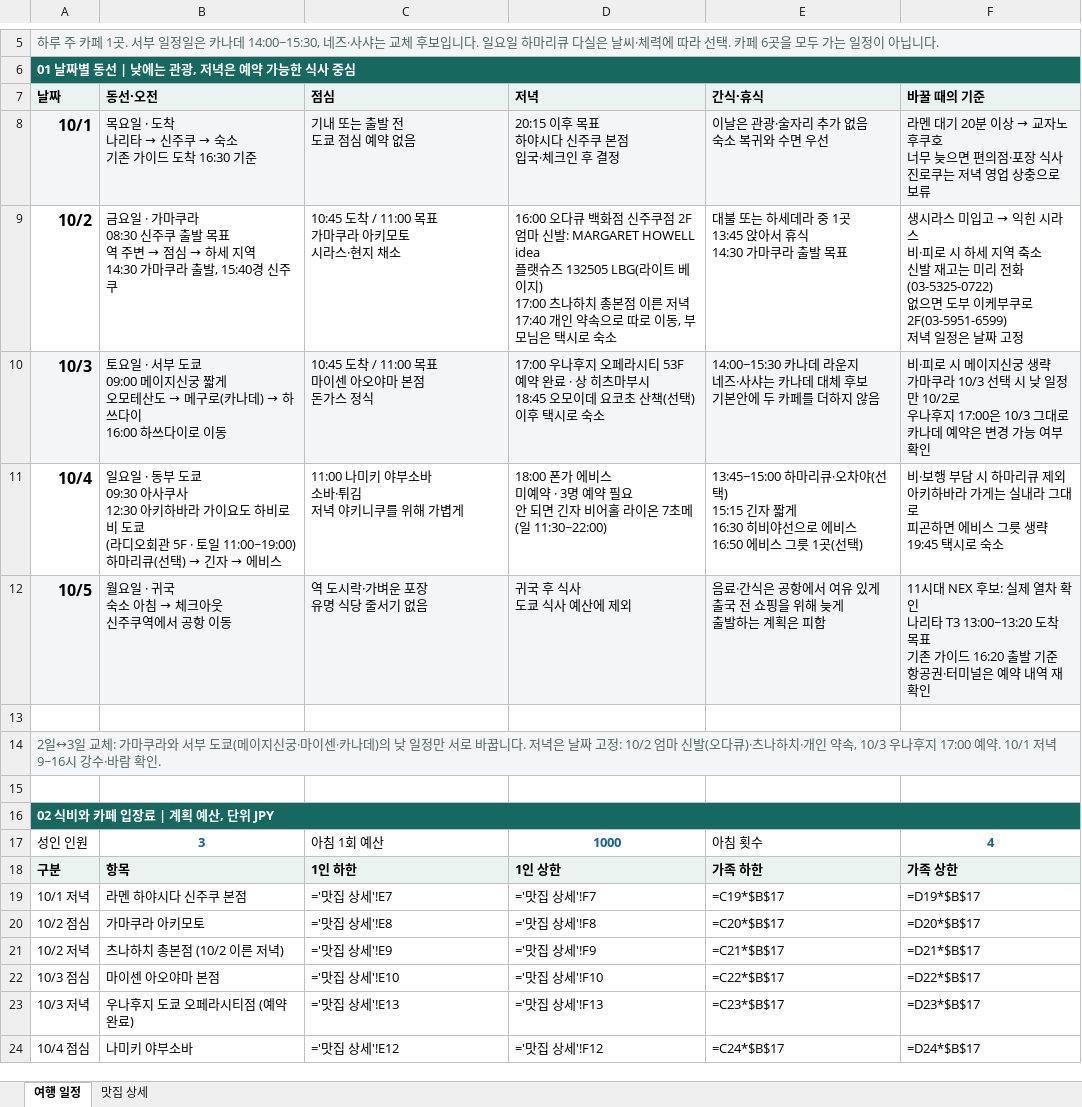
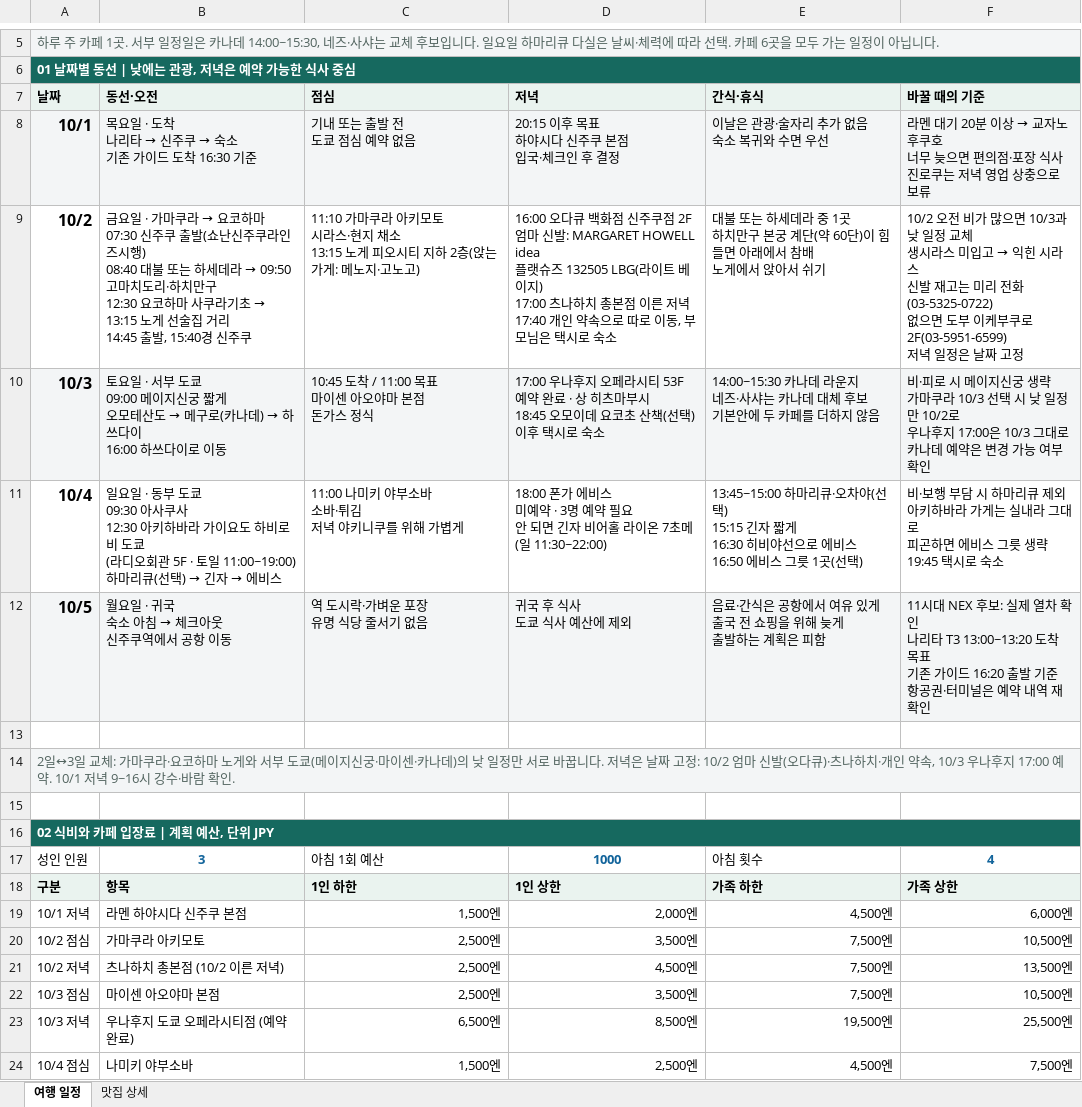
Before and after one commit to vetnam555-del/busan-trip-2026, an Excel workbook: tokyo/tokyo-family-final.xlsx, sheet 여행 일정, drawn as a sheet; only a part is shown, gaps mark what is left out; values as stored, in another font and other column widths than the file's, no borders; formulas without a stored value are shown as written; ↵ is a line break in a cell; the diff covers the shown part only; the diff names each change by its address in the sheet, - before the commit and + after, or states it on an @@ line.

```diff
--- a/tokyo/tokyo-family-final.xlsx (sheet 여행 일정)
+++ b/tokyo/tokyo-family-final.xlsx (sheet 여행 일정)
@@ B9 (동선·오전): …마쿠라 ↵ 08:30 신주쿠 출발 목표 ↵ 역 주변 → 점심 → 하세 지역 ↵ 14:30 가마쿠라 출발, 15:40… → …마쿠라 → 요코하마 ↵ 07:30 신주쿠 출발(쇼난신주쿠라인 즈시행) ↵ 08:40 대불 또는 하세데라 → 09:50 고마치도리·하치만구 ↵ 12:30 요코하마 사쿠라기초 → 13:15 노게 선술집 거리 ↵ 14:45 출발, 15:40… @@
-C9 (점심): 10:45 도착 / 11:00 목표 ↵ 가마쿠라 아키모토 ↵ 시라스·현지 채소
+C9 (점심): 11:10 가마쿠라 아키모토 ↵ 시라스·현지 채소 ↵ 13:15 노게 피오시티 지하 2층(앉는 가게: 메노지·고노고)
-E9 (간식·휴식): …1곳 ↵ 13:45 앉아서 휴식 ↵ 14:30 가마쿠라 출발 목표
+E9 (간식·휴식): …1곳 ↵ 하치만구 본궁 계단(약 60단)이 힘들면 아래에서 참배 ↵ 노게에서 앉아서 쉬기
@@ F9 (바꿀 때의 기준): 생시라스 미입고 → 익힌 시라스 ↵ 비·피로 시 하세 지역 축소 ↵ 신발… → 10/2 오전 비가 많으면 10/3과 낮 일정 교체 ↵ 생시라스 미입고 → 익힌 시라스 ↵ 신발… @@
-A14 (날짜): …가마쿠라와 서부…
+A14 (날짜): …가마쿠라·요코하마 노게와 서부…
-C19 (점심): ='맛집 상세'!E7
+C19 (점심): 1,500엔
-D19 (저녁): ='맛집 상세'!F7
+D19 (저녁): 2,000엔
-E19 (간식·휴식): =C19*$B$17
+E19 (간식·휴식): 4,500엔
-F19 (바꿀 때의 기준): =D19*$B$17
+F19 (바꿀 때의 기준): 6,000엔
-C20 (점심): ='맛집 상세'!E8
+C20 (점심): 2,500엔
-D20 (저녁): ='맛집 상세'!F8
+D20 (저녁): 3,500엔
-E20 (간식·휴식): =C20*$B$17
+E20 (간식·휴식): 7,500엔
-F20 (바꿀 때의 기준): =D20*$B$17
+F20 (바꿀 때의 기준): 10,500엔
-C21 (점심): ='맛집 상세'!E9
+C21 (점심): 2,500엔
-D21 (저녁): ='맛집 상세'!F9
+D21 (저녁): 4,500엔
-E21 (간식·휴식): =C21*$B$17
+E21 (간식·휴식): 7,500엔
-F21 (바꿀 때의 기준): =D21*$B$17
+F21 (바꿀 때의 기준): 13,500엔
-C22 (점심): ='맛집 상세'!E10
+C22 (점심): 2,500엔
-D22 (저녁): ='맛집 상세'!F10
+D22 (저녁): 3,500엔
-E22 (간식·휴식): =C22*$B$17
+E22 (간식·휴식): 7,500엔
-F22 (바꿀 때의 기준): =D22*$B$17
+F22 (바꿀 때의 기준): 10,500엔
-C23 (점심): ='맛집 상세'!E13
+C23 (점심): 6,500엔
-D23 (저녁): ='맛집 상세'!F13
+D23 (저녁): 8,500엔
-E23 (간식·휴식): =C23*$B$17
+E23 (간식·휴식): 19,500엔
-F23 (바꿀 때의 기준): =D23*$B$17
+F23 (바꿀 때의 기준): 25,500엔
-C24 (점심): ='맛집 상세'!E12
+C24 (점심): 1,500엔
-D24 (저녁): ='맛집 상세'!F12
+D24 (저녁): 2,500엔
-E24 (간식·휴식): =C24*$B$17
+E24 (간식·휴식): 4,500엔
-F24 (바꿀 때의 기준): =D24*$B$17
+F24 (바꿀 때의 기준): 7,500엔
```
Also changed, not shown: 1 added row, 1 removed row and 32 edited cells elsewhere in this sheet, sheet 맛집 상세, 7 other files.
